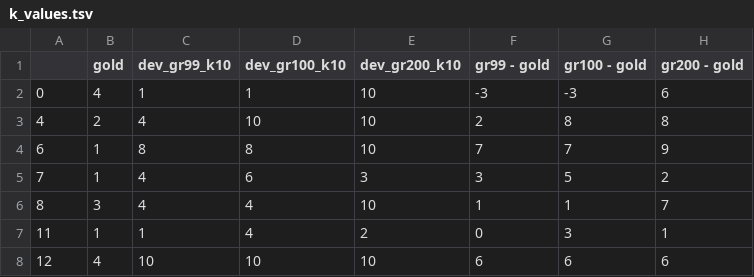
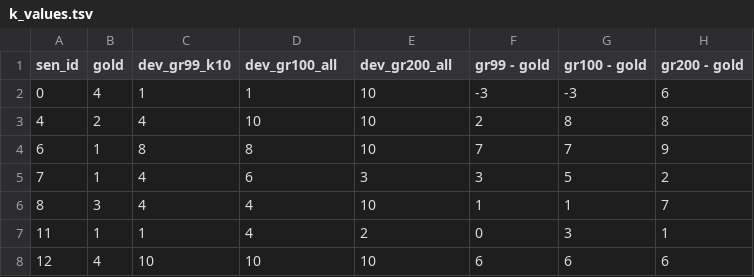
Before and after one commit to Eszti/tuw-nlp, a TSV file: tuw_nlp/sem/hrg/dev/reports/k_values.tsv, drawn as a sheet; only a part is shown.

```diff
--- a/tuw_nlp/sem/hrg/dev/reports/k_values.tsv
+++ b/tuw_nlp/sem/hrg/dev/reports/k_values.tsv
@@ -1,2 +1,2 @@
-	gold	dev_gr99_k10	dev_gr100_k10	dev_gr200_k10	gr99 - gold	gr100 - gold	gr200 - gold
+sen_id	gold	dev_gr99_k10	dev_gr100_all	dev_gr200_all	gr99 - gold	gr100 - gold	gr200 - gold
 0	4	1	1	10	-3	-3	6
```
Also changed, not shown: 7 other files.
